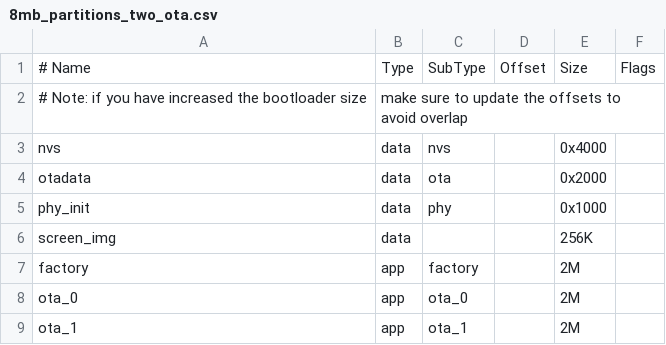
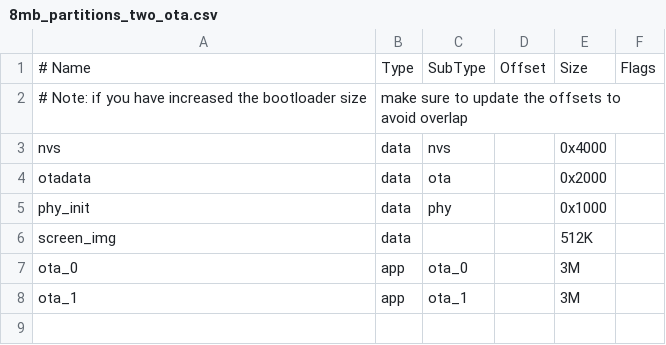
Before and after one commit to second-string/spot-check-firmware, a CSV file: 8mb_partitions_two_ota.csv, drawn as a sheet.

Commit message:
Remove factory partition and just use both ota partitions for app. Add 512k partition for screen image data (this is overkill, but there's still room left in flash so doesn't matter for now)

```diff
--- a/8mb_partitions_two_ota.csv
+++ b/8mb_partitions_two_ota.csv
@@ -5,5 +5,4 @@ otadata,    data, ota,     ,        0x2000,
 phy_init,   data, phy,     ,        0x1000,
-screen_img, data, ,        ,        256K,
-factory,    app,  factory, ,        2M,
-ota_0,      app,  ota_0,   ,        2M,
-ota_1,      app,  ota_1,   ,        2M,
+screen_img, data, ,        ,        512K,
+ota_0,      app,  ota_0,   ,        3M,
+ota_1,      app,  ota_1,   ,        3M,
```
